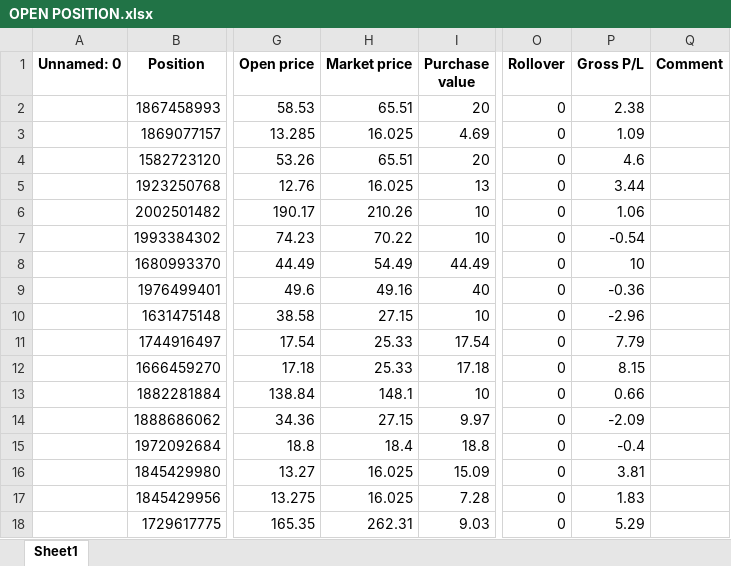
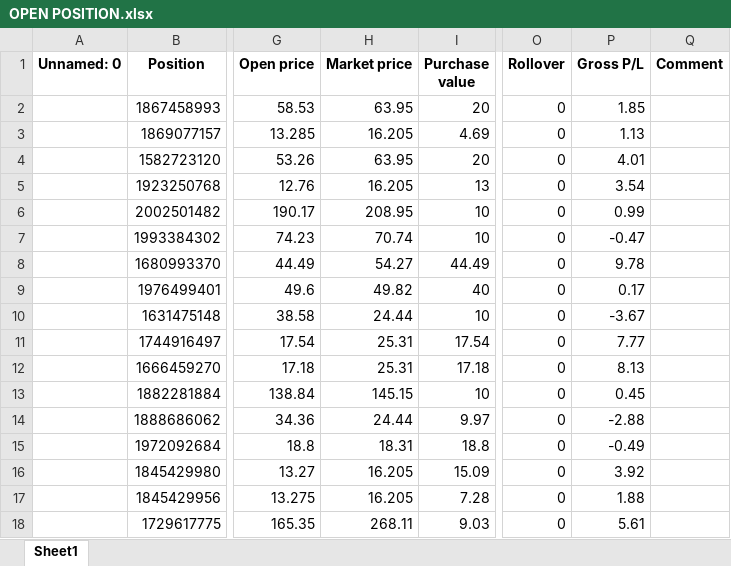
Before and after one commit to SRodWal/RodWal-Capital-Insights, an Excel workbook: Stock Selection/OPEN POSITION.xlsx, sheet Sheet1, drawn as a sheet; only a part is shown, gaps mark what is left out; values as stored, in another font and other column widths than the file's, no borders; the diff covers the shown part only; the diff names each change by its address in the sheet, - before the commit and + after, or states it on an @@ line.

```diff
--- a/Stock Selection/OPEN POSITION.xlsx (sheet Sheet1)
+++ b/Stock Selection/OPEN POSITION.xlsx (sheet Sheet1)
-H2 (Market price): 65.51
+H2 (Market price): 63.95
-P2 (Gross P/L): 2.38
+P2 (Gross P/L): 1.85
-H3 (Market price): 16.025
+H3 (Market price): 16.205
-P3 (Gross P/L): 1.09
+P3 (Gross P/L): 1.13
-H4 (Market price): 65.51
+H4 (Market price): 63.95
-P4 (Gross P/L): 4.6
+P4 (Gross P/L): 4.01
-H5 (Market price): 16.025
+H5 (Market price): 16.205
-P5 (Gross P/L): 3.44
+P5 (Gross P/L): 3.54
-H6 (Market price): 210.26
+H6 (Market price): 208.95
-P6 (Gross P/L): 1.06
+P6 (Gross P/L): 0.99
-H7 (Market price): 70.22
+H7 (Market price): 70.74
-P7 (Gross P/L): -0.54
+P7 (Gross P/L): -0.47
-H8 (Market price): 54.49
+H8 (Market price): 54.27
-P8 (Gross P/L): 10
+P8 (Gross P/L): 9.78
-H9 (Market price): 49.16
+H9 (Market price): 49.82
-P9 (Gross P/L): -0.36
+P9 (Gross P/L): 0.17
-H10 (Market price): 27.15
+H10 (Market price): 24.44
-P10 (Gross P/L): -2.96
+P10 (Gross P/L): -3.67
-H11:H12 (Market price): 25.33
+H11:H12 (Market price): 25.31
-P11 (Gross P/L): 7.79
+P11 (Gross P/L): 7.77
-P12 (Gross P/L): 8.15
+P12 (Gross P/L): 8.13
-H13 (Market price): 148.1
+H13 (Market price): 145.15
-P13 (Gross P/L): 0.66
+P13 (Gross P/L): 0.45
-H14 (Market price): 27.15
+H14 (Market price): 24.44
-P14 (Gross P/L): -2.09
+P14 (Gross P/L): -2.88
-H15 (Market price): 18.4
+H15 (Market price): 18.31
-P15 (Gross P/L): -0.4
+P15 (Gross P/L): -0.49
-H16:H17 (Market price): 16.025
+H16:H17 (Market price): 16.205
-P16 (Gross P/L): 3.81
+P16 (Gross P/L): 3.92
-P17 (Gross P/L): 1.83
+P17 (Gross P/L): 1.88
-H18 (Market price): 262.31
+H18 (Market price): 268.11
-P18 (Gross P/L): 5.29
+P18 (Gross P/L): 5.61
```
Also changed, not shown: 241 edited cells elsewhere in this sheet, Stock Selection/CASH OPERATION.xlsx, Stock Selection/CLOSED POSITION HISTORY.xlsx, 29 other files.
